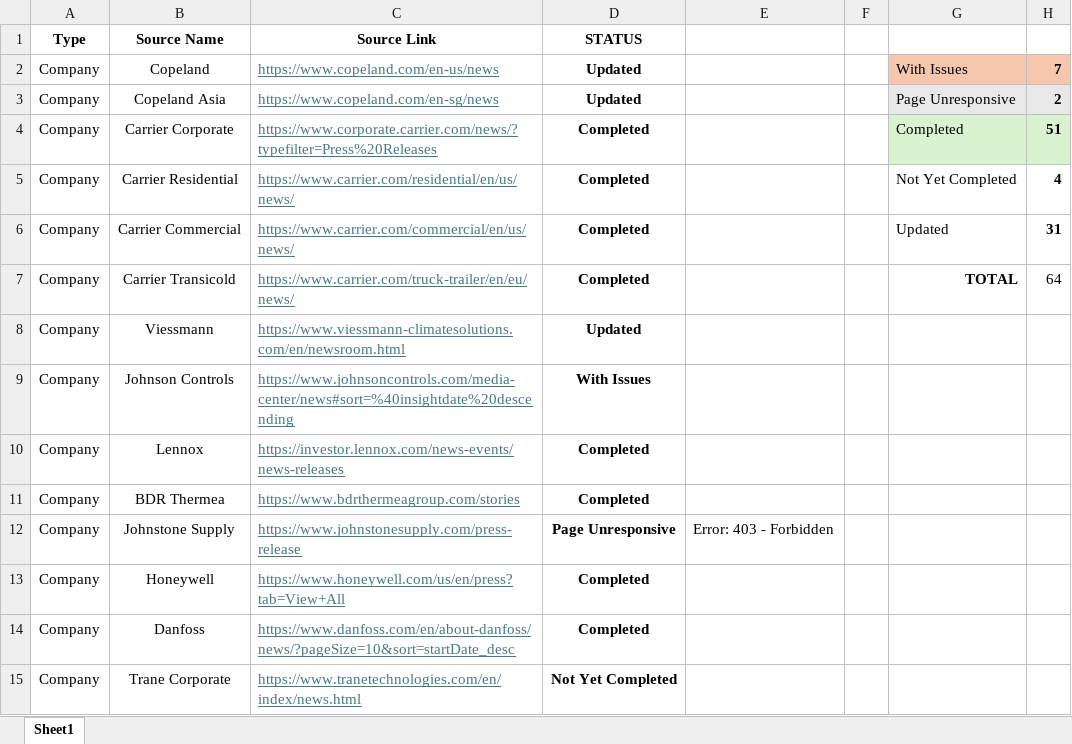
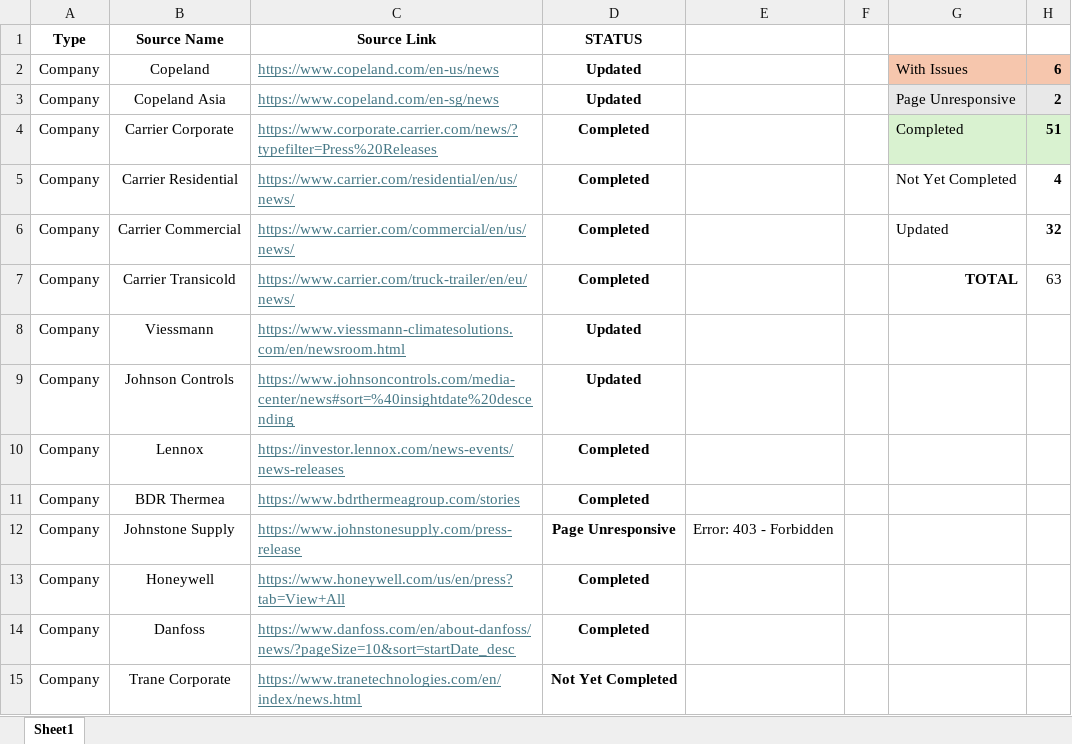
Before and after one commit to ivan-sanjuan/HVAC_News_Scraper, an Excel workbook: assets/Sources.xlsx, sheet Sheet1, drawn as a sheet; only a part is shown; values as stored, in another font and other column widths than the file's, no borders; conditional formats not drawn; the diff names each change by its address in the sheet, - before the commit and + after, or states it on an @@ line.

Commit message:
added new functions with previous issues

```diff
--- a/assets/Sources.xlsx (sheet Sheet1)
+++ b/assets/Sources.xlsx (sheet Sheet1)
-H2: 7
+H2: 6
-H6: 31
+H6: 32
-H7: 64
+H7: 63
-D9 (STATUS): With Issues
+D9 (STATUS): Updated
```
Also changed, not shown: 7 other files.
